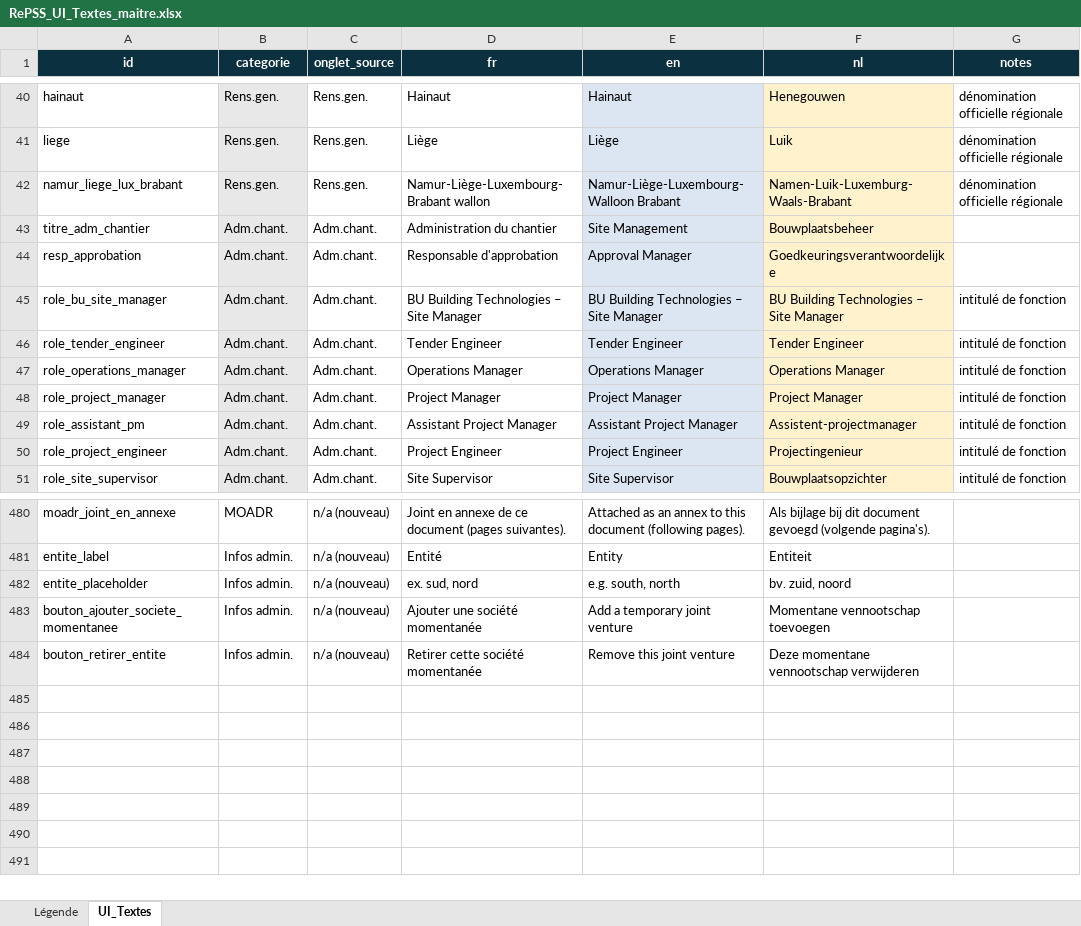
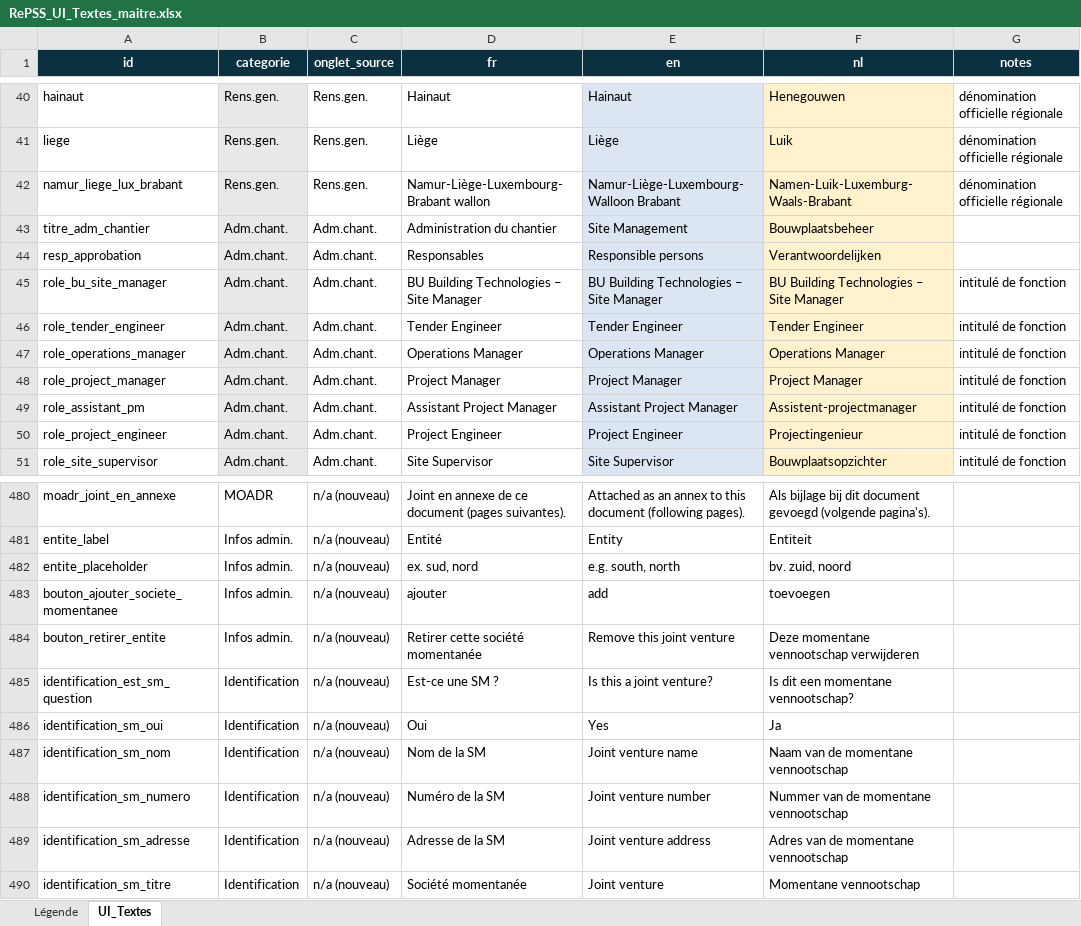
Before and after one commit to Bassistedric/RePSS, an Excel workbook: RePSS_UI_Textes_maitre.xlsx, sheet UI_Textes, drawn as a sheet; only a part is shown, gaps mark what is left out; values as stored, in another font and other column widths than the file's, no borders; the diff names each change by its address in the sheet, - before the commit and + after, or states it on an @@ line.

```diff
--- a/RePSS_UI_Textes_maitre.xlsx (sheet UI_Textes)
+++ b/RePSS_UI_Textes_maitre.xlsx (sheet UI_Textes)
-D44 (fr): Responsable d'approbation
+D44 (fr): Responsables
-E44 (en): Approval Manager
+E44 (en): Responsible persons
-F44 (nl): Goedkeuringsverantwoordelijke
+F44 (nl): Verantwoordelijken
-D483 (fr): Ajouter une société momentanée
+D483 (fr): ajouter
-E483 (en): Add a temporary joint venture
+E483 (en): add
-F483 (nl): Momentane vennootschap toevoegen
+F483 (nl): toevoegen
+row 485: identification_est_sm_question | Identification | n/a (nouveau) | Est-ce une SM ? | Is this a joint venture? | Is dit een momentane vennootschap?
+row 486: identification_sm_oui | Identification | n/a (nouveau) | Oui | Yes | Ja
+row 487: identification_sm_nom | Identification | n/a (nouveau) | Nom de la SM | Joint venture name | Naam van de momentane vennootschap
+row 488: identification_sm_numero | Identification | n/a (nouveau) | Numéro de la SM | Joint venture number | Nummer van de momentane vennootschap
+row 489: identification_sm_adresse | Identification | n/a (nouveau) | Adresse de la SM | Joint venture address | Adres van de momentane vennootschap
+row 490: identification_sm_titre | Identification | n/a (nouveau) | Société momentanée | Joint venture | Momentane vennootschap
```
Also changed, not shown: 7 other files.
